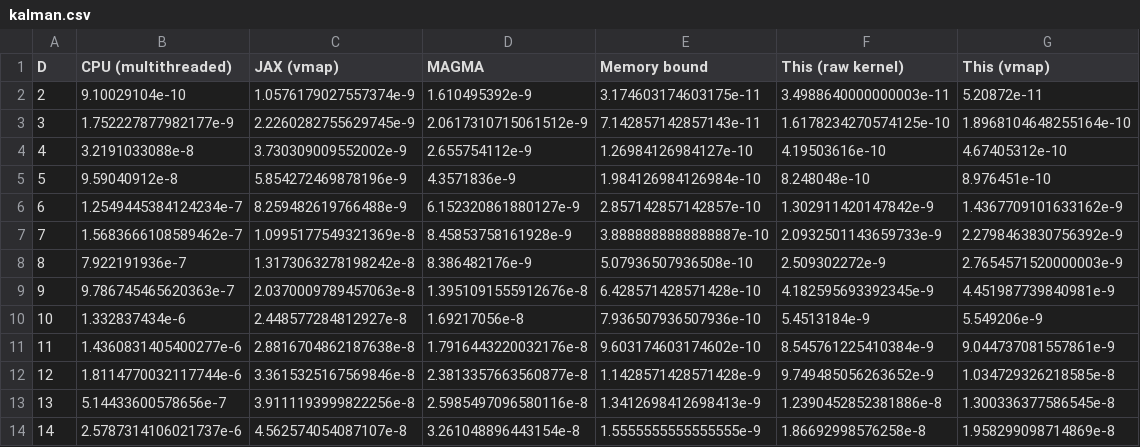
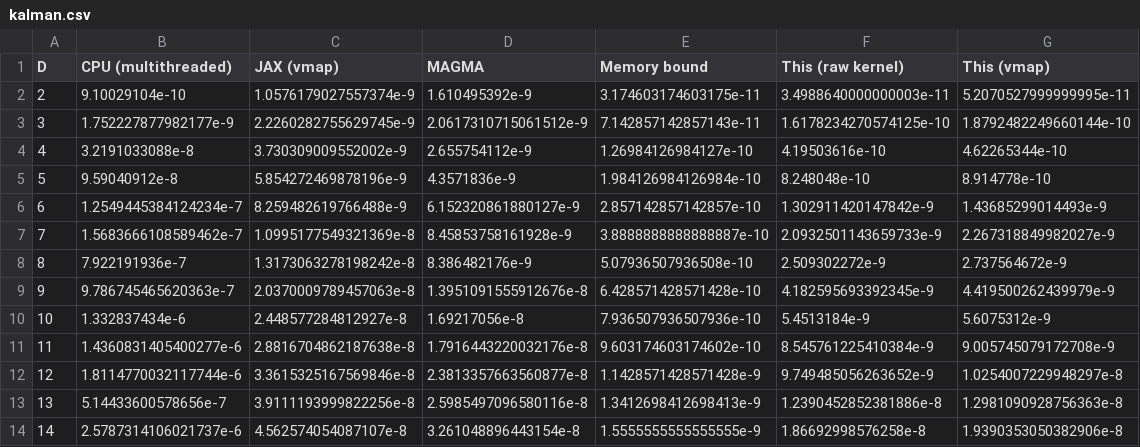
Before and after one commit to THargreaves/BatchedKernels.jl, a CSV file: benchmarking/tables/kalman.csv, drawn as a sheet.

```diff
--- a/benchmarking/tables/kalman.csv
+++ b/benchmarking/tables/kalman.csv
@@ -1,14 +1,14 @@
 D,CPU (multithreaded),JAX (vmap),MAGMA,Memory bound,This (raw kernel),This (vmap)
-2,9.10029104e-10,1.0576179027557374e-9,1.610495392e-9,3.174603174603175e-11,3.4988640000000003e-11,5.20872e-11
-3,1.752227877982177e-9,2.2260282755629745e-9,2.0617310715061512e-9,7.142857142857143e-11,1.6178234270574125e-10,1.8968104648255164e-10
-4,3.2191033088e-8,3.730309009552002e-9,2.655754112e-9,1.26984126984127e-10,4.19503616e-10,4.67405312e-10
-5,9.59040912e-8,5.854272469878196e-9,4.3571836e-9,1.984126984126984e-10,8.248048e-10,8.976451e-10
-6,1.2549445384124234e-7,8.259482619766488e-9,6.152320861880127e-9,2.857142857142857e-10,1.302911420147842e-9,1.4367709101633162e-9
-7,1.5683666108589462e-7,1.0995177549321369e-8,8.45853758161928e-9,3.8888888888888887e-10,2.0932501143659733e-9,2.2798463830756392e-9
-8,7.922191936e-7,1.3173063278198242e-8,8.386482176e-9,5.07936507936508e-10,2.509302272e-9,2.7654571520000003e-9
-9,9.786745465620363e-7,2.0370009789457063e-8,1.3951091555912676e-8,6.428571428571428e-10,4.182595693392345e-9,4.451987739840981e-9
-10,1.332837434e-6,2.448577284812927e-8,1.69217056e-8,7.936507936507936e-10,5.4513184e-9,5.549206e-9
-11,1.4360831405400277e-6,2.8816704862187638e-8,1.7916443220032176e-8,9.603174603174602e-10,8.545761225410384e-9,9.044737081557861e-9
-12,1.8114770032117744e-6,3.3615325167569846e-8,2.3813357663560877e-8,1.1428571428571428e-9,9.749485056263652e-9,1.034729326218585e-8
-13,5.14433600578656e-7,3.9111193999822256e-8,2.5985497096580116e-8,1.3412698412698413e-9,1.2390452852381886e-8,1.300336377586545e-8
-14,2.5787314106021737e-6,4.562574054087107e-8,3.261048896443154e-8,1.5555555555555555e-9,1.86692998576258e-8,1.958299098714869e-8
+2,9.10029104e-10,1.0576179027557374e-9,1.610495392e-9,3.174603174603175e-11,3.4988640000000003e-11,5.2070527999999995e-11
+3,1.752227877982177e-9,2.2260282755629745e-9,2.0617310715061512e-9,7.142857142857143e-11,1.6178234270574125e-10,1.8792482249660144e-10
+4,3.2191033088e-8,3.730309009552002e-9,2.655754112e-9,1.26984126984127e-10,4.19503616e-10,4.62265344e-10
+5,9.59040912e-8,5.854272469878196e-9,4.3571836e-9,1.984126984126984e-10,8.248048e-10,8.914778e-10
+6,1.2549445384124234e-7,8.259482619766488e-9,6.152320861880127e-9,2.857142857142857e-10,1.302911420147842e-9,1.43685299014493e-9
+7,1.5683666108589462e-7,1.0995177549321369e-8,8.45853758161928e-9,3.8888888888888887e-10,2.0932501143659733e-9,2.267318849982027e-9
+8,7.922191936e-7,1.3173063278198242e-8,8.386482176e-9,5.07936507936508e-10,2.509302272e-9,2.737564672e-9
+9,9.786745465620363e-7,2.0370009789457063e-8,1.3951091555912676e-8,6.428571428571428e-10,4.182595693392345e-9,4.419500262439979e-9
+10,1.332837434e-6,2.448577284812927e-8,1.69217056e-8,7.936507936507936e-10,5.4513184e-9,5.6075312e-9
+11,1.4360831405400277e-6,2.8816704862187638e-8,1.7916443220032176e-8,9.603174603174602e-10,8.545761225410384e-9,9.005745079172708e-9
+12,1.8114770032117744e-6,3.3615325167569846e-8,2.3813357663560877e-8,1.1428571428571428e-9,9.749485056263652e-9,1.0254007229948297e-8
+13,5.14433600578656e-7,3.9111193999822256e-8,2.5985497096580116e-8,1.3412698412698413e-9,1.2390452852381886e-8,1.2981090928756363e-8
+14,2.5787314106021737e-6,4.562574054087107e-8,3.261048896443154e-8,1.5555555555555555e-9,1.86692998576258e-8,1.9390353050382906e-8
```
Also changed, not shown: 6 other files.
